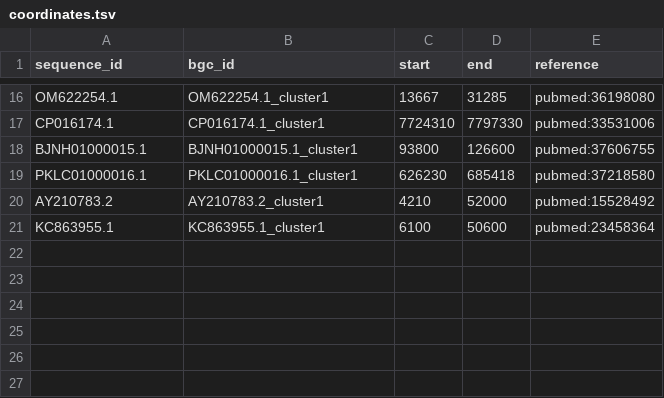
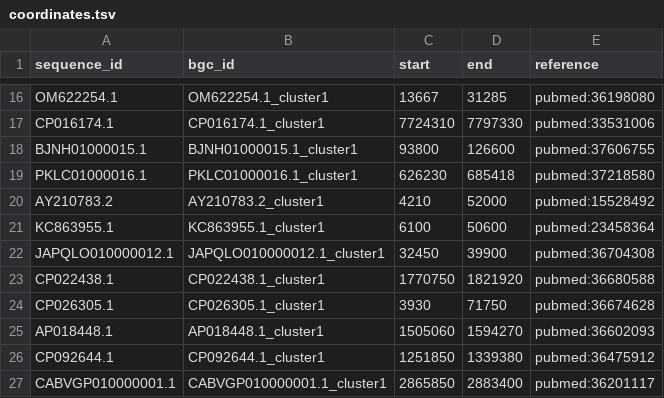
Before and after one commit to zellerlab/CHAMOIS, a TSV file: data/datasets/nuccore-lite/coordinates.tsv, drawn as a sheet; only a part is shown, gaps mark what is left out.

Commit message:
Regenerate `nuccore-lite` dataset files

```diff
--- a/data/datasets/nuccore-lite/coordinates.tsv
+++ b/data/datasets/nuccore-lite/coordinates.tsv
@@ -21 +21,7 @@ AY210783.2	AY210783.2_cluster1	4210	52000	pubmed:15528492
 KC863955.1	KC863955.1_cluster1	6100	50600	pubmed:23458364
+JAPQLO010000012.1	JAPQLO010000012.1_cluster1	32450	39900	pubmed:36704308
+CP022438.1	CP022438.1_cluster1	1770750	1821920	pubmed:36680588
+CP026305.1	CP026305.1_cluster1	3930	71750	pubmed:36674628
+AP018448.1	AP018448.1_cluster1	1505060	1594270	pubmed:36602093
+CP092644.1	CP092644.1_cluster1	1251850	1339380	pubmed:36475912
+CABVGP010000001.1	CABVGP010000001.1_cluster1	2865850	2883400	pubmed:36201117
```
Also changed, not shown: 3 other files.
